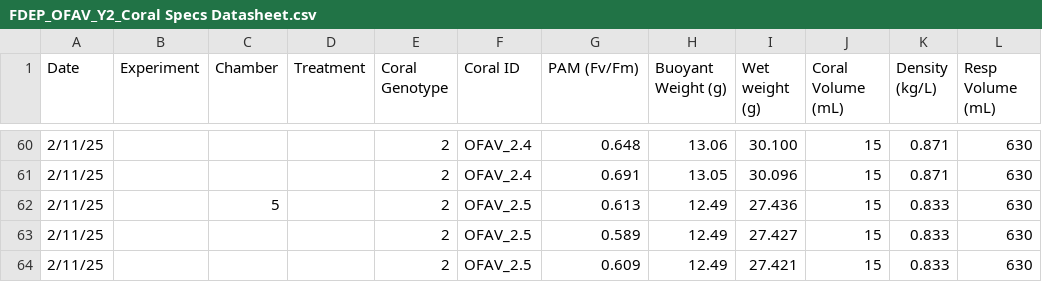
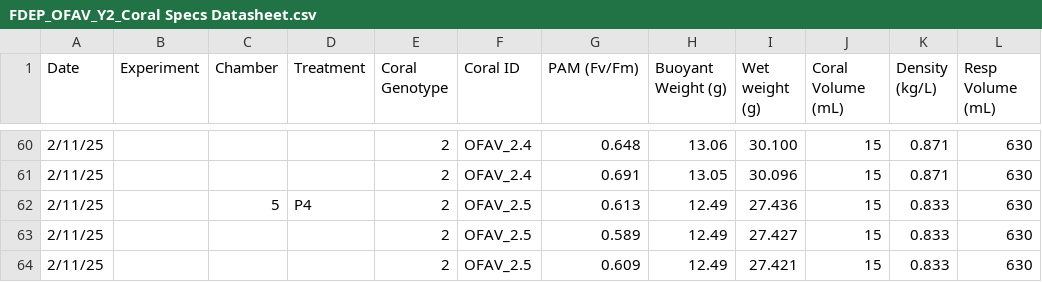
Before and after one commit to CROH-Lab/Source-Specific-Impacts-of-Suspended-Sediment, a CSV file: Data/Biological/FDEP_OFAV_Y2_Coral Specs Datasheet.csv, drawn as a sheet; only a part is shown, gaps mark what is left out; the diff covers the shown part only; the diff names each change by its address in the sheet, - before the commit and + after, or states it on an @@ line.

```diff
--- a/Data/Biological/FDEP_OFAV_Y2_Coral Specs Datasheet.csv
+++ b/Data/Biological/FDEP_OFAV_Y2_Coral Specs Datasheet.csv
-D62 (Treatment): (empty)
+D62 (Treatment): P4
```
Also changed, not shown: 9 edited cells elsewhere in this file.
